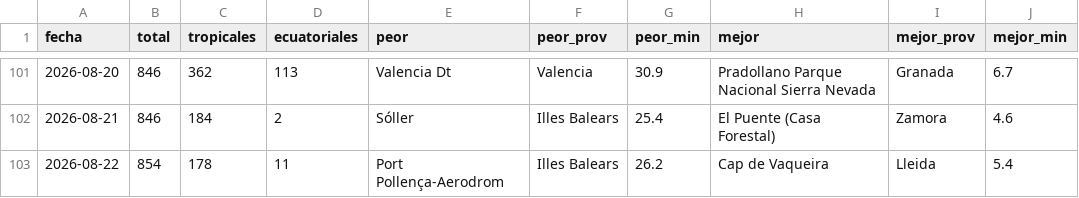
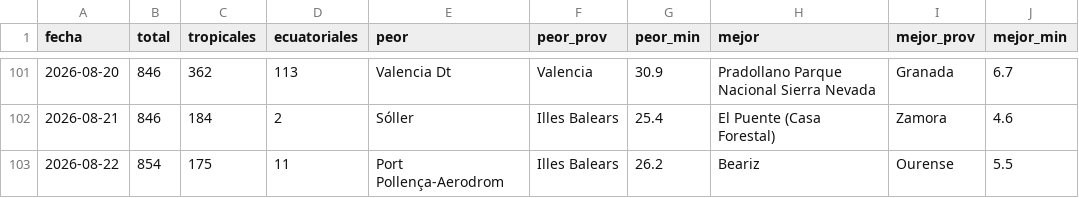
Before and after one commit to prestigyo/refugio-climatico, a CSV file: docs/parte/historial.csv, drawn as a sheet; only a part is shown, gaps mark what is left out.

```diff
--- a/docs/parte/historial.csv
+++ b/docs/parte/historial.csv
@@ -102,2 +102,2 @@ fecha,total,tropicales,ecuatoriales,peor,peor_prov,peor_min,mejor,mejor_prov,mej
 2026-08-21,846,184,2,Sóller,Illes Balears,25.4,El Puente (Casa Forestal),Zamora,4.6
-2026-08-22,854,178,11,Port Pollença-Aerodrom,Illes Balears,26.2,Cap de Vaqueira,Lleida,5.4
+2026-08-22,854,175,11,Port Pollença-Aerodrom,Illes Balears,26.2,Beariz,Ourense,5.5
```
Also changed, not shown: 5 other files.
